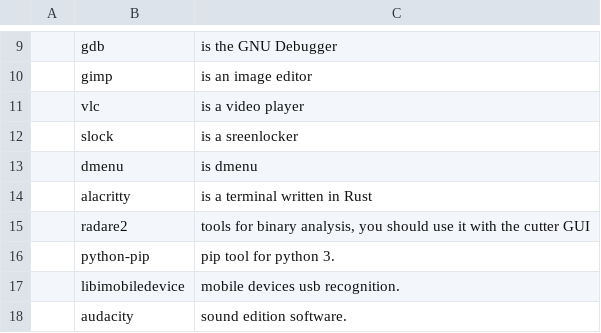
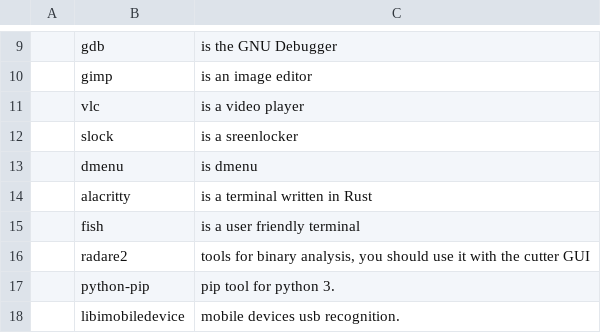
Before and after one commit to Grompiler/Arch_linux, a CSV file: progs.csv, drawn as a sheet; only a part is shown, gaps mark what is left out; the shorter side is filled out with more unchanged rows; the diff names each change by its address in the sheet, - before the commit and + after, or states it on an @@ line.

Commit message:
Update progs.csv

```diff
--- a/progs.csv
+++ b/progs.csv
+row 15:  | fish | is a user friendly terminal
```
